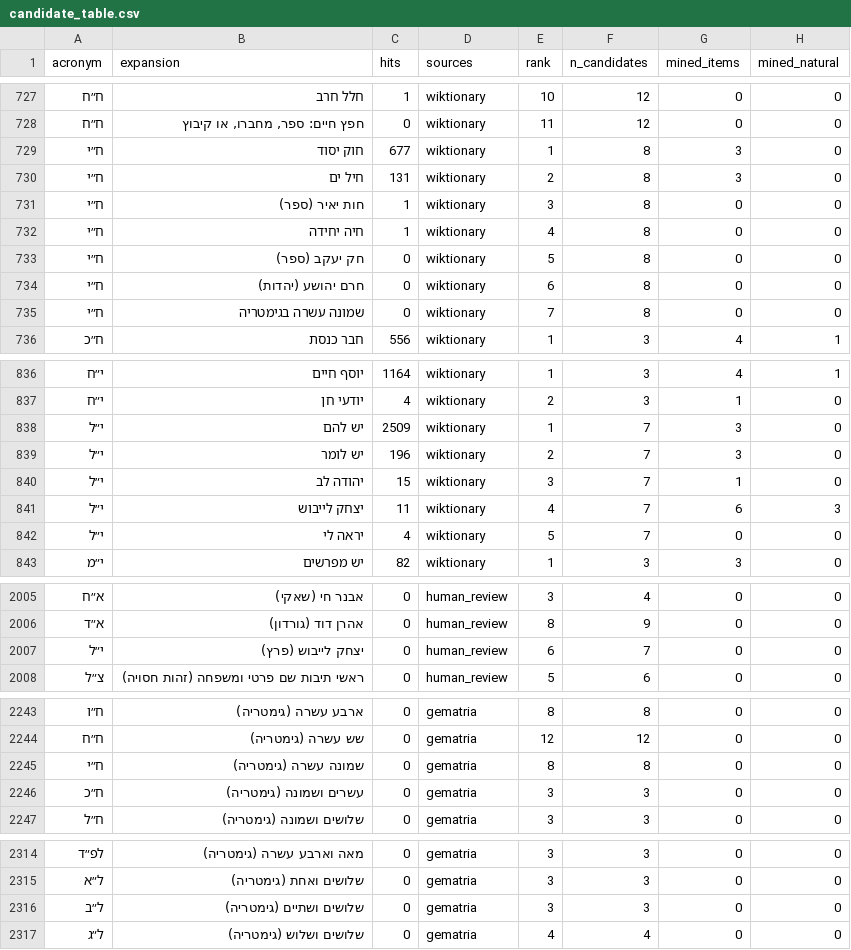
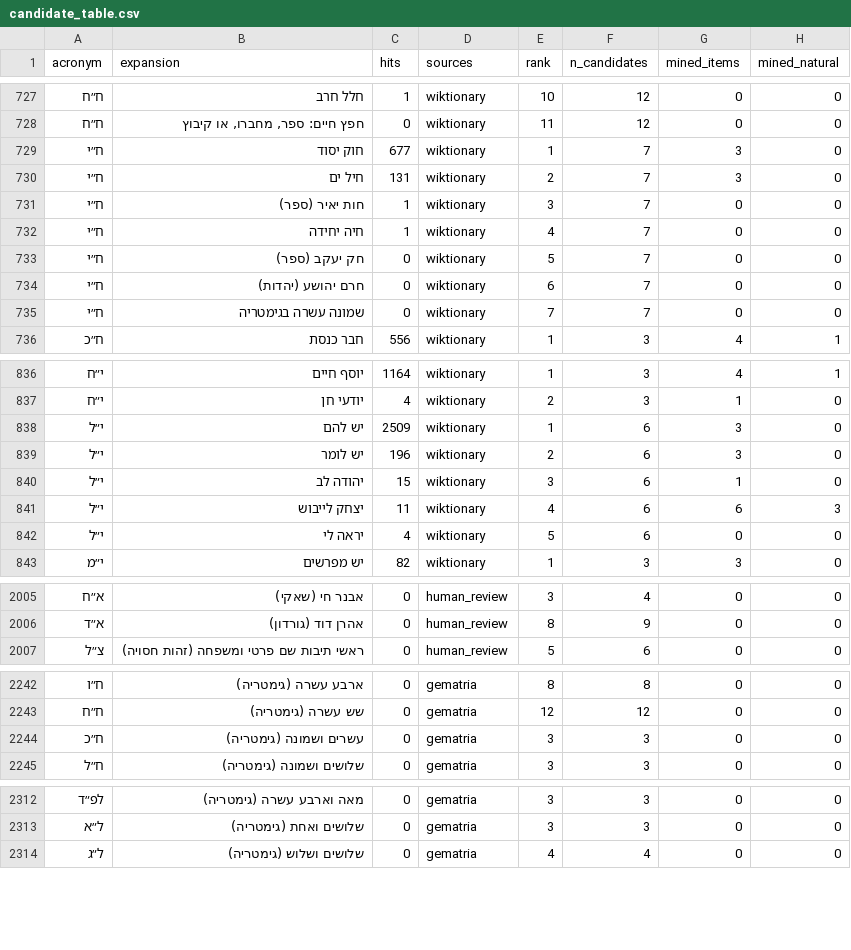
Before and after one commit to BenCarmel123/hebrew-acronym-disambiguation, a CSV file: data/mined/candidate_table.csv, drawn as a sheet; only a part is shown, gaps mark what is left out; the diff covers the shown part only.

Commit message:
Consolidate 3 accidental duplicate candidates from earlier additions
Scanned candidate_table.csv for near-duplicate expansions within each
acronym type (normalized string similarity). Found 3 genuine accidental
duplicates, all self-inflicted by this session's own additions landing a
second, differently-formatted entry for a sense Wiktionary already had:

- ח"י: "שמונה עשרה בגימטריה" (existing, wiktionary) vs "שמונה עשרה (גימטריה)"
  (added this session, systematic gematria pass)
- ל"ב: same pattern, "שלושים ושתיים (גימטריה)" duplicate removed
- י"ל: "יצחק לייבוש" (existing, wiktionary) vs "יצחק לייבוש (פרץ)" (added
  during Knesset review, same person, more detail)

Kept the pre-existing Wiktionary-sourced form in each case, repointed the
17 already-reviewed Knesset rows that had been given the newer duplicate
as their gold_expansion, and removed the duplicate rows from
candidate_table.csv. Verified zero invalid gold / candidate-list
mismatches after the repoint.

The remaining ~39 near-duplicate pairs the same scan surfaced (e.g. ר"א
"רבי אלעזר" vs "רבי אליעזר", גב"ש "גבעת שמואל" vs "גבעת שאול") are
genuinely distinct senses that only look similar in spelling - left
untouched; merging them would be a correctness error, not a cleanup.

```diff
--- a/data/mined/candidate_table.csv
+++ b/data/mined/candidate_table.csv
@@ -728,9 +728,9 @@
 ח״ח,"חפץ חיים: ספר, מחברו, או קיבוץ",0,wiktionary,11,12,0,0
-ח״י,חוק יסוד,677,wiktionary,1,8,3,0
-ח״י,חיל ים,131,wiktionary,2,8,3,0
-ח״י,חות יאיר (ספר),1,wiktionary,3,8,0,0
-ח״י,חיה יחידה,1,wiktionary,4,8,0,0
-ח״י,חק יעקב (ספר),0,wiktionary,5,8,0,0
-ח״י,חרם יהושע (יהדות),0,wiktionary,6,8,0,0
-ח״י,שמונה עשרה בגימטריה,0,wiktionary,7,8,0,0
+ח״י,חוק יסוד,677,wiktionary,1,7,3,0
+ח״י,חיל ים,131,wiktionary,2,7,3,0
+ח״י,חות יאיר (ספר),1,wiktionary,3,7,0,0
+ח״י,חיה יחידה,1,wiktionary,4,7,0,0
+ח״י,חק יעקב (ספר),0,wiktionary,5,7,0,0
+ח״י,חרם יהושע (יהדות),0,wiktionary,6,7,0,0
+ח״י,שמונה עשרה בגימטריה,0,wiktionary,7,7,0,0
 ח״כ,חבר כנסת,556,wiktionary,1,3,4,1
@@ -837,7 +837,7 @@
 י״ח,יודעי חן,4,wiktionary,2,3,1,0
-י״ל,יש להם,2509,wiktionary,1,7,3,0
-י״ל,יש לומר,196,wiktionary,2,7,3,0
-י״ל,יהודה לב,15,wiktionary,3,7,1,0
-י״ל,יצחק לייבוש,11,wiktionary,4,7,6,3
-י״ל,יראה לי,4,wiktionary,5,7,0,0
+י״ל,יש להם,2509,wiktionary,1,6,3,0
+י״ל,יש לומר,196,wiktionary,2,6,3,0
+י״ל,יהודה לב,15,wiktionary,3,6,1,0
+י״ל,יצחק לייבוש,11,wiktionary,4,6,6,3
+י״ל,יראה לי,4,wiktionary,5,6,0,0
 י״מ,יש מפרשים,82,wiktionary,1,3,3,0
@@ -2006,3 +2006,2 @@
 א״ד,אהרן דוד (גורדון),0,human_review,8,9,0,0
-י״ל,יצחק לייבוש (פרץ),0,human_review,6,7,0,0
 צ״ל,ראשי תיבות שם פרטי ומשפחה (זהות חסויה),0,human_review,5,6,0,0
@@ -2244,3 +2243,2 @@
 ח״ח,שש עשרה (גימטריה),0,gematria,12,12,0,0
-ח״י,שמונה עשרה (גימטריה),0,gematria,8,8,0,0
 ח״כ,עשרים ושמונה (גימטריה),0,gematria,3,3,0,0
@@ -2315,3 +2313,2 @@
 ל״א,שלושים ואחת (גימטריה),0,gematria,3,3,0,0
-ל״ב,שלושים ושתיים (גימטריה),0,gematria,3,3,0,0
 ל״ג,שלושים ושלוש (גימטריה),0,gematria,4,4,0,0
```
Also changed, not shown: 3 edited cells elsewhere in this file, data/mined/knesset/knesset_reviewed.csv.
